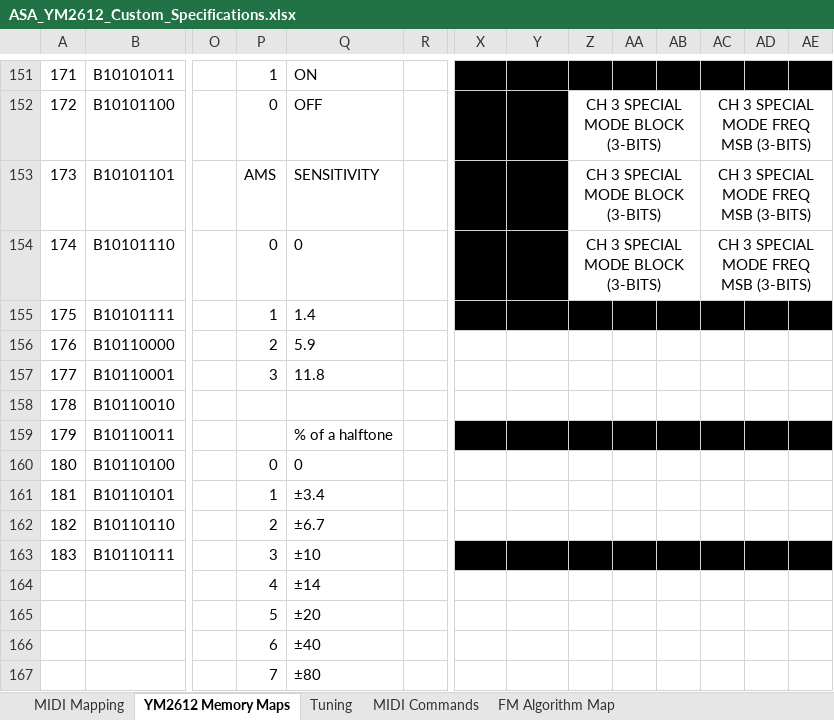
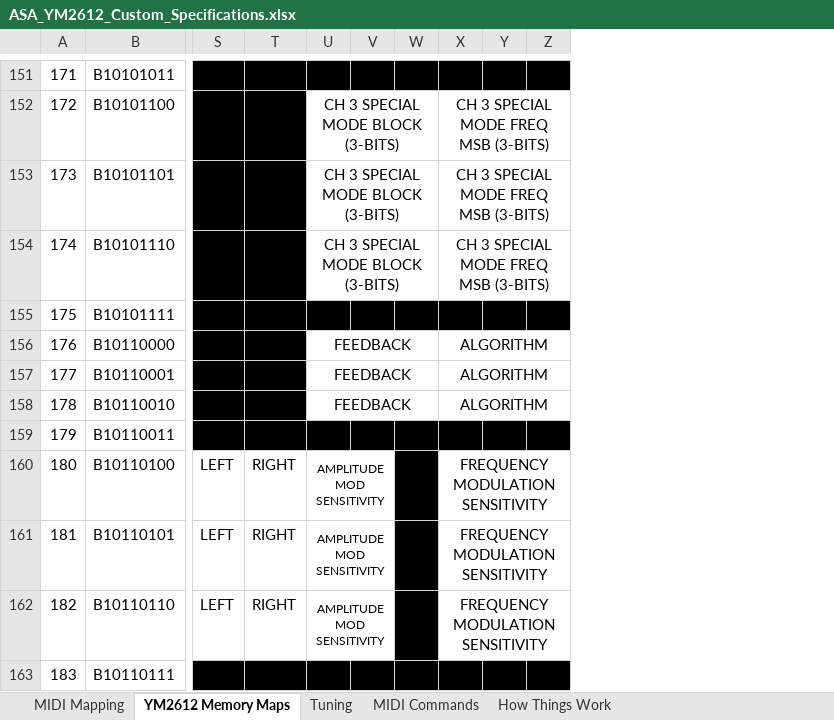
Before and after one commit to gopalmetro/avr_vgm_player, an Excel workbook: Documents/ASA_YM2612_Custom_Specifications.xlsx, sheet YM2612 Memory Maps, drawn as a sheet; only a part is shown, gaps mark what is left out; values as stored, in another font and other column widths than the file's, no borders; removed rows and columns are numbered as before the commit, all else as after; rows hold the shown columns only; the diff covers the shown part only; the diff names each change by its address in the sheet, - before the commit and + after, or states it on an @@ line.

```diff
--- a/Documents/ASA_YM2612_Custom_Specifications.xlsx (sheet YM2612 Memory Maps)
+++ b/Documents/ASA_YM2612_Custom_Specifications.xlsx (sheet YM2612 Memory Maps)
-sheet tab: FM Algorithm Map
+sheet tab: How Things Work
-column O, empty
-column P, rows 151-163: 1 | 0 | AMS | 0 | 1 | 2 | 3 |  |  | 0 | 1 | 2 | 3
-column Q, rows 151-163: ON | OFF | SENSITIVITY | 0 | 1.4 | 5.9 | 11.8 |  | % of a halftone | 0 | ±3.4 | ±6.7 | ±10
-column R, empty
-S156:T158 fill: none
+S156:T158 fill: #000000
-U156:U158: (empty)
+U156:U158: FEEDBACK
+U156:W156 merged
-X156:X158: (empty)
+X156:X158: ALGORITHM
+X156:Z156 merged
+U157:W157 merged
+X157:Z157 merged
+U158:W158 merged
+X158:Z158 merged
-S160:S162: (empty)
+S160:S162: LEFT
-T160:T162: (empty)
+T160:T162: RIGHT
-U160:U162: (empty)
+U160:U162: AMPLITUDE MOD SENSITIVITY
+U160:V160 merged
-W160:W162 fill: none
+W160:W162 fill: #000000
-X160:X162: (empty)
+X160:X162: FREQUENCY MODULATION SENSITIVITY
+X160:Z160 merged
+U161:V161 merged
+X161:Z161 merged
+U162:V162 merged
+X162:Z162 merged
-row 164:  |  |  | 4 | ±14
-row 165:  |  |  | 5 | ±20
-row 166:  |  |  | 6 | ±40
-row 167:  |  |  | 7 | ±80
```
Also changed, not shown: 1 removed column and 8 edited cells elsewhere in this sheet, sheet Tuning, sheet MIDI Mapping, sheet How Things Work, formulas that keep their value, hidden cells, 10 other files.
